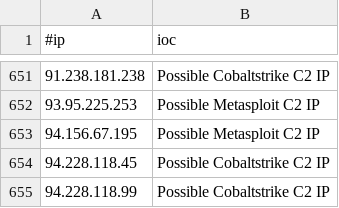
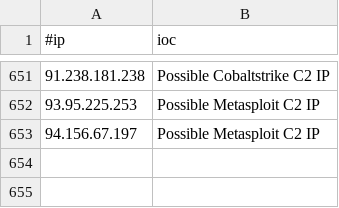
Before and after one commit to pfennig42/test-lists, a CSV file: ioc-test.csv, drawn as a sheet; only a part is shown, gaps mark what is left out.

Commit message:
Update ioc-test.csv

```diff
--- a/ioc-test.csv
+++ b/ioc-test.csv
@@ -652,4 +652,2 @@
 93.95.225.253,Possible Metasploit C2 IP
-94.156.67.195,Possible Metasploit C2 IP
-94.228.118.45,Possible Cobaltstrike C2 IP
-94.228.118.99,Possible Cobaltstrike C2 IP
+94.156.67.197,Possible Metasploit C2 IP
```
